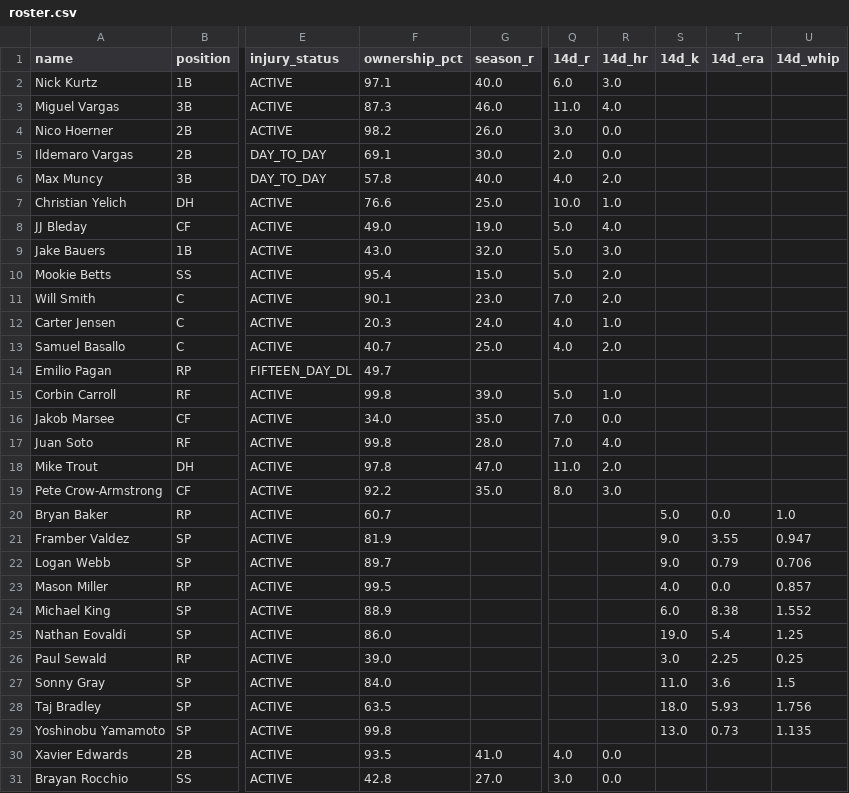
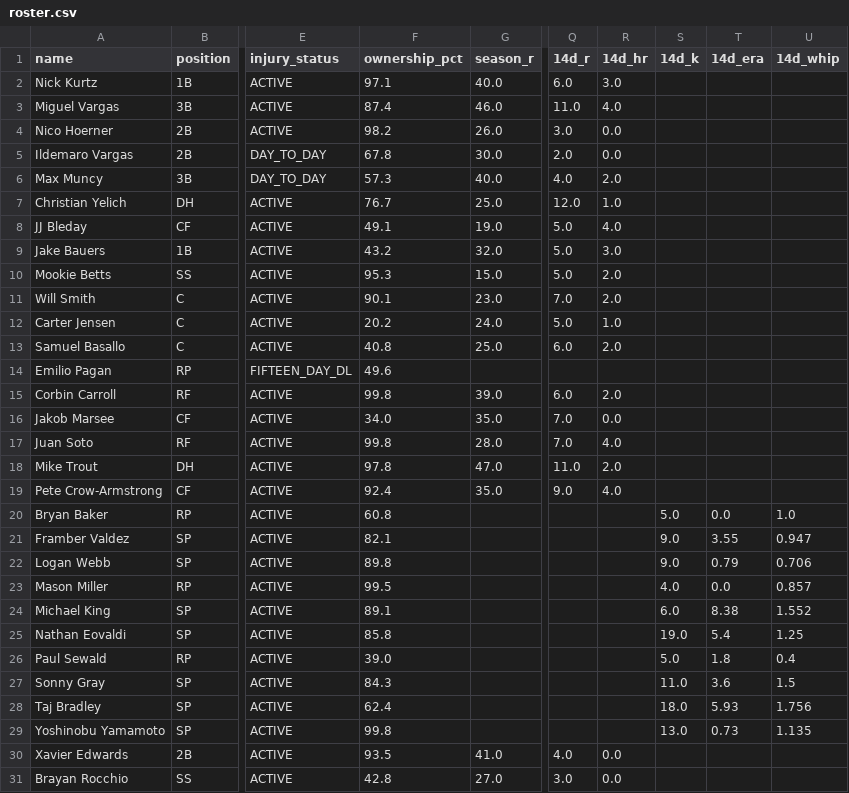
Before and after one commit to nickguarriello/pitch-slap, a CSV file: docs/data/roster.csv, drawn as a sheet; only a part is shown, gaps mark what is left out; the diff covers the shown part only; the diff names each change by its address in the sheet, - before the commit and + after, or states it on an @@ line.

```diff
--- a/docs/data/roster.csv
+++ b/docs/data/roster.csv
-F3 (ownership_pct): 87.3
+F3 (ownership_pct): 87.4
-F5 (ownership_pct): 69.1
+F5 (ownership_pct): 67.8
-F6 (ownership_pct): 57.8
+F6 (ownership_pct): 57.3
-F7 (ownership_pct): 76.6
+F7 (ownership_pct): 76.7
-Q7 (14d_r): 10.0
+Q7 (14d_r): 12.0
-F8 (ownership_pct): 49.0
+F8 (ownership_pct): 49.1
-F9 (ownership_pct): 43.0
+F9 (ownership_pct): 43.2
-F10 (ownership_pct): 95.4
+F10 (ownership_pct): 95.3
-F12 (ownership_pct): 20.3
+F12 (ownership_pct): 20.2
-Q12 (14d_r): 4.0
+Q12 (14d_r): 5.0
-F13 (ownership_pct): 40.7
+F13 (ownership_pct): 40.8
-Q13 (14d_r): 4.0
+Q13 (14d_r): 6.0
-F14 (ownership_pct): 49.7
+F14 (ownership_pct): 49.6
-Q15 (14d_r): 5.0
+Q15 (14d_r): 6.0
-R15 (14d_hr): 1.0
+R15 (14d_hr): 2.0
-F19 (ownership_pct): 92.2
+F19 (ownership_pct): 92.4
-Q19 (14d_r): 8.0
+Q19 (14d_r): 9.0
-R19 (14d_hr): 3.0
+R19 (14d_hr): 4.0
-F20 (ownership_pct): 60.7
+F20 (ownership_pct): 60.8
-F21 (ownership_pct): 81.9
+F21 (ownership_pct): 82.1
-F22 (ownership_pct): 89.7
+F22 (ownership_pct): 89.8
-F24 (ownership_pct): 88.9
+F24 (ownership_pct): 89.1
-F25 (ownership_pct): 86.0
+F25 (ownership_pct): 85.8
-S26 (14d_k): 3.0
+S26 (14d_k): 5.0
-T26 (14d_era): 2.25
+T26 (14d_era): 1.8
-U26 (14d_whip): 0.25
+U26 (14d_whip): 0.4
-F27 (ownership_pct): 84.0
+F27 (ownership_pct): 84.3
-F28 (ownership_pct): 63.5
+F28 (ownership_pct): 62.4
```
Also changed, not shown: 3 edited cells elsewhere in this file, 4 other files.
